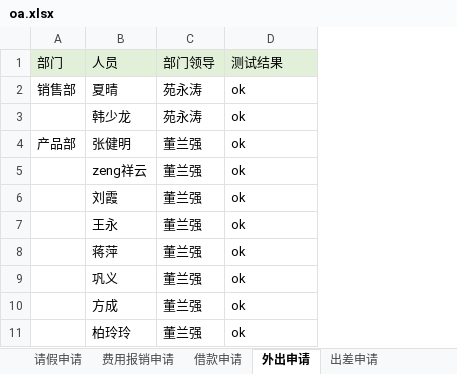
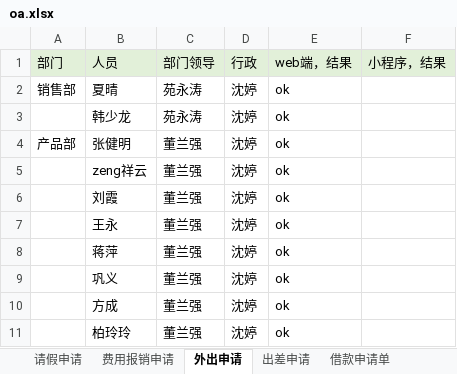
Before and after one commit to skducn/project, an Excel workbook: instance/zyjk/OA/config/oa.xlsx, sheet 外出申请, drawn as a sheet; only a part is shown; values as stored, in another font and other column widths than the file's, no borders; addresses are those after the commit; the diff names each change by its address in the sheet, - before the commit and + after, or states it on an @@ line.

```diff
--- a/instance/zyjk/OA/config/oa.xlsx (sheet 外出申请)
+++ b/instance/zyjk/OA/config/oa.xlsx (sheet 外出申请)
-sheet tab: 借款申请
+sheet tab: 借款申请单
+column D (行政), rows 2-11: all 沈婷
+column F (小程序，结果), empty
-E1: 测试结果
+E1: web端，结果
```
Also changed, not shown: sheet 出差申请, other sheet tabs, instance/zyjk/zentao/禅道每日审查_测试.xlsx, 4 other files.
